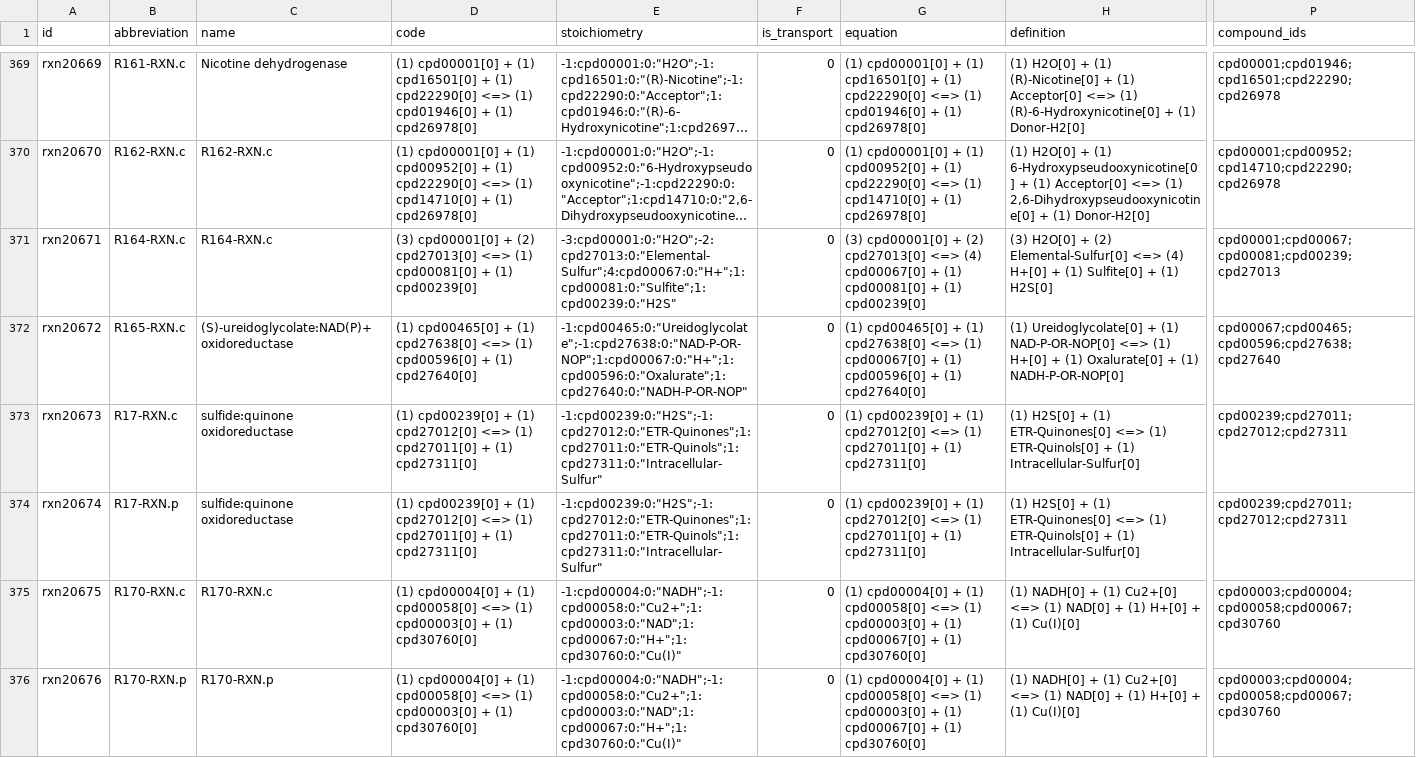
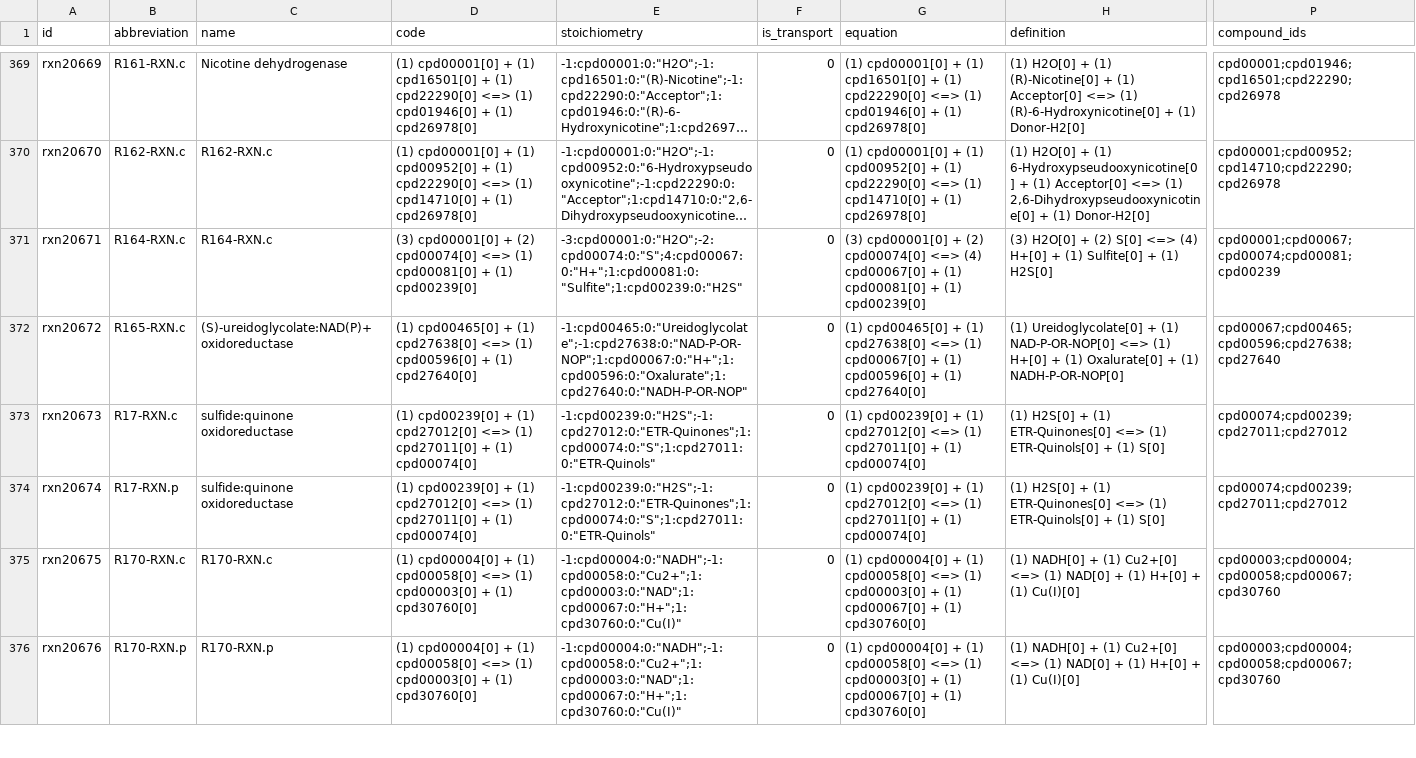
Before and after one commit to ModelSEED/ModelSEEDDatabase, a TSV file: Biochemistry/reaction_20.tsv, drawn as a sheet; only a part is shown, gaps mark what is left out; long unchanged cells end in …; the diff names each change by its address in the sheet, - before the commit and + after, or states it on an @@ line.

```diff
--- a/Biochemistry/reaction_20.tsv
+++ b/Biochemistry/reaction_20.tsv
-D371 (code): …+ (2) cpd27013[0] <=> (1)…
+D371 (code): …+ (2) cpd00074[0] <=> (1)…
-E371 (stoichiometry): -3:cpd00001:0:"H2O";-2:cpd27013:0:"Elemental-Sulfur";4:cpd00067:0:"H+";1:cpd00081:0:"Sulfite";1:cpd00239:0:"H2S"
+E371 (stoichiometry): -3:cpd00001:0:"H2O";-2:cpd00074:0:"S";4:cpd00067:0:"H+";1:cpd00081:0:"Sulfite";1:cpd00239:0:"H2S"
-G371 (equation): …+ (2) cpd27013[0] <=> (4)…
+G371 (equation): …+ (2) cpd00074[0] <=> (4)…
-H371 (definition): …+ (2) Elemental-Sulfur[0] <=> (4)…
+H371 (definition): …+ (2) S[0] <=> (4)…
-P371 (compound_ids): cpd00001;cpd00067;cpd00081;cpd00239;cpd27013
+P371 (compound_ids): cpd00001;cpd00067;cpd00074;cpd00081;cpd00239
-D373:D374 (code): …+ (1) cpd27311[0]
+D373:D374 (code): …+ (1) cpd00074[0]
-E373:E374 (stoichiometry): -1:cpd00239:0:"H2S";-1:cpd27012:0:"ETR-Quinones";1:cpd27011:0:"ETR-Quinols";1:cpd27311:0:"Intracellular-Sulfur"
+E373:E374 (stoichiometry): -1:cpd00239:0:"H2S";-1:cpd27012:0:"ETR-Quinones";1:cpd00074:0:"S";1:cpd27011:0:"ETR-Quinols"
-G373:G374 (equation): …+ (1) cpd27311[0]
+G373:G374 (equation): …+ (1) cpd00074[0]
-H373:H374 (definition): …+ (1) Intracellular-Sulfur[0]
+H373:H374 (definition): …+ (1) S[0]
-P373:P374 (compound_ids): cpd00239;cpd27011;cpd27012;cpd27311
+P373:P374 (compound_ids): cpd00074;cpd00239;cpd27011;cpd27012
```
Also changed, not shown: Biochemistry/compound_27.tsv, Biochemistry/reaction_05.tsv, 44 other files.
